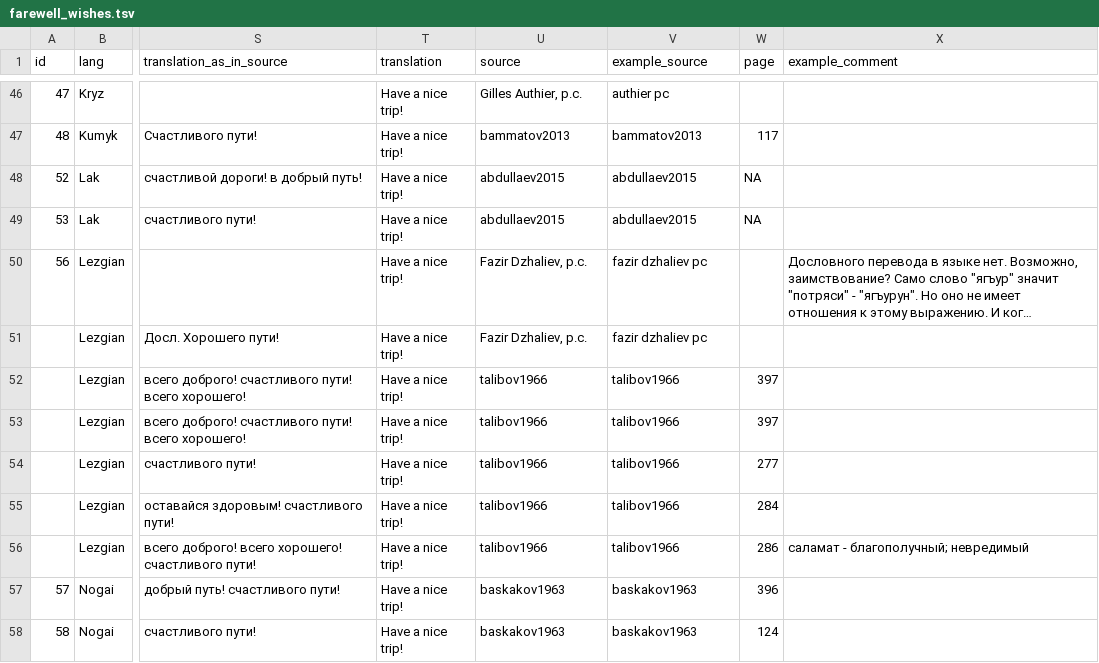
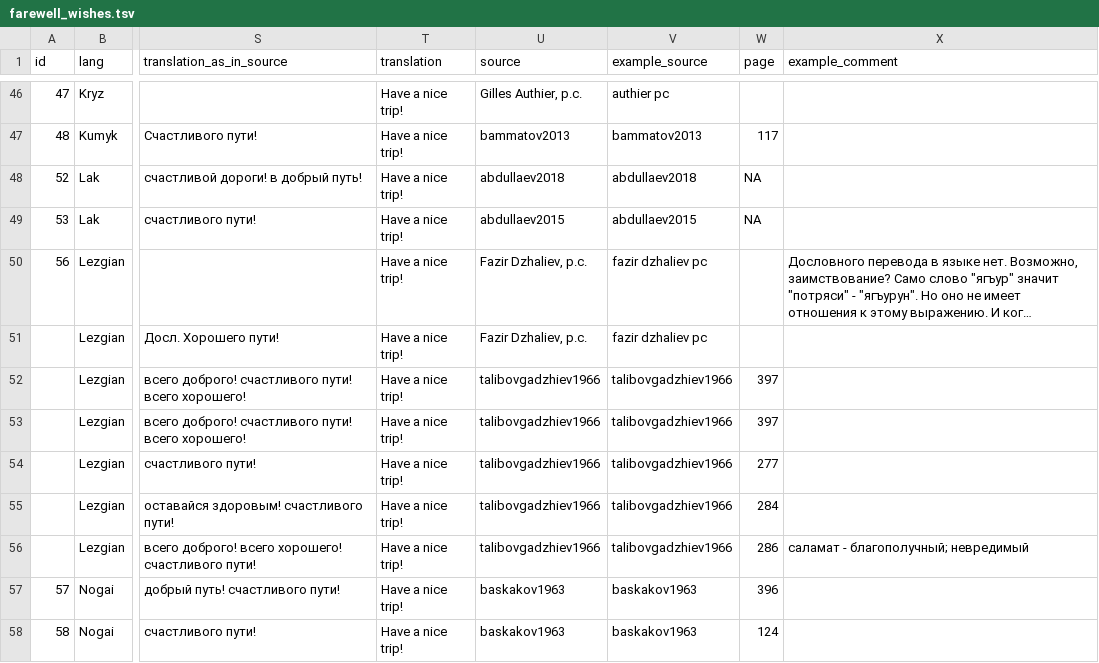
Before and after one commit to LingConLab/TALD, a TSV file: data/orig_table/farewell_wishes.tsv, drawn as a sheet; only a part is shown, gaps mark what is left out; long unchanged cells end in …; the diff covers the shown part only; the diff names each change by its address in the sheet, - before the commit and + after, or states it on an @@ line.

Commit message:
Update citation keys in farewell_wishes.tsv

```diff
--- a/data/orig_table/farewell_wishes.tsv
+++ b/data/orig_table/farewell_wishes.tsv
-U48 (source): abdullaev2015
+U48 (source): abdullaev2018
-V48 (example_source): abdullaev2015
+V48 (example_source): abdullaev2018
-U52:U56 (source): talibov1966
+U52:U56 (source): talibovgadzhiev1966
-V52:V56 (example_source): talibov1966
+V52:V56 (example_source): talibovgadzhiev1966
```
Also changed, not shown: 32 edited cells elsewhere in this file.
